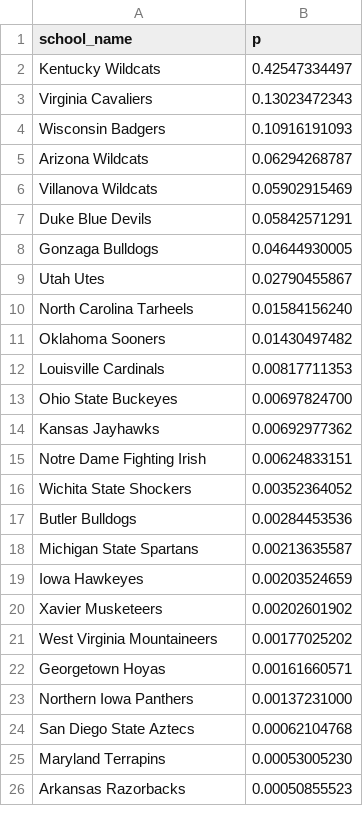
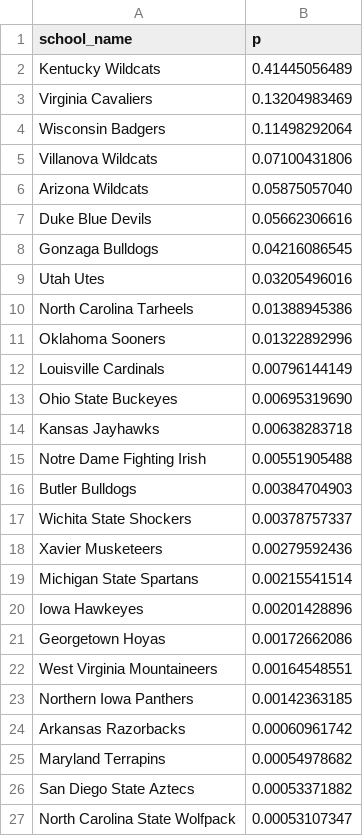
Before and after one commit to octonion/basketball, a CSV file: ncaa_sr/tournament/champion_p.csv, drawn as a sheet; only a part is shown; the diff covers the shown part only.

```diff
--- a/ncaa_sr/tournament/champion_p.csv
+++ b/ncaa_sr/tournament/champion_p.csv
@@ -1,26 +1,27 @@
 school_name,p
-Kentucky Wildcats,0.42547334497
-Virginia Cavaliers,0.13023472343
-Wisconsin Badgers,0.10916191093
-Arizona Wildcats,0.06294268787
-Villanova Wildcats,0.05902915469
-Duke Blue Devils,0.05842571291
-Gonzaga Bulldogs,0.04644930005
-Utah Utes,0.02790455867
-North Carolina Tarheels,0.01584156240
-Oklahoma Sooners,0.01430497482
-Louisville Cardinals,0.00817711353
-Ohio State Buckeyes,0.00697824700
-Kansas Jayhawks,0.00692977362
-Notre Dame Fighting Irish,0.00624833151
-Wichita State Shockers,0.00352364052
-Butler Bulldogs,0.00284453536
-Michigan State Spartans,0.00213635587
-Iowa Hawkeyes,0.00203524659
-Xavier Musketeers,0.00202601902
-West Virginia Mountaineers,0.00177025202
-Georgetown Hoyas,0.00161660571
-Northern Iowa Panthers,0.00137231000
-San Diego State Aztecs,0.00062104768
-Maryland Terrapins,0.00053005230
-Arkansas Razorbacks,0.00050855523
+Kentucky Wildcats,0.41445056489
+Virginia Cavaliers,0.13204983469
+Wisconsin Badgers,0.11498292064
+Villanova Wildcats,0.07100431806
+Arizona Wildcats,0.05875057040
+Duke Blue Devils,0.05662306616
+Gonzaga Bulldogs,0.04216086545
+Utah Utes,0.03205496016
+North Carolina Tarheels,0.01388945386
+Oklahoma Sooners,0.01322892996
+Louisville Cardinals,0.00796144149
+Ohio State Buckeyes,0.00695319690
+Kansas Jayhawks,0.00638283718
+Notre Dame Fighting Irish,0.00551905488
+Butler Bulldogs,0.00384704903
+Wichita State Shockers,0.00378757337
+Xavier Musketeers,0.00279592436
+Michigan State Spartans,0.00215541514
+Iowa Hawkeyes,0.00201428896
+Georgetown Hoyas,0.00172662086
+West Virginia Mountaineers,0.00164548551
+Northern Iowa Panthers,0.00142363185
+Arkansas Razorbacks,0.00060961742
+Maryland Terrapins,0.00054978682
+San Diego State Aztecs,0.00053371882
+North Carolina State Wolfpack,0.00053107347
```
Also changed, not shown: 1 added row, 8 removed rows and 21 edited cells elsewhere in this file, ncaa_sr/tournament/round_p.csv, ncaa_sr/tournament/rounds_updated.csv, 2 other files.
